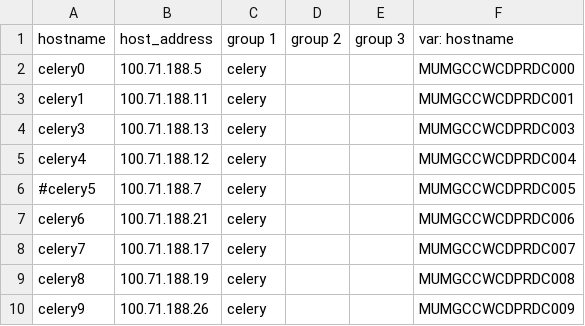
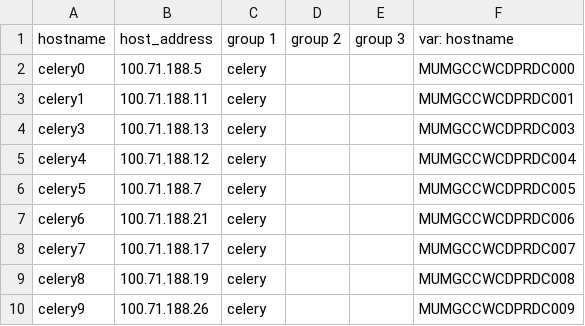
Before and after one commit to dimagi/commcare-cloud, a CSV file: environments/icds-cas/inventory/commcare.csv, drawn as a sheet; only a part is shown.

Commit message:
revert changes in commcare.csv

```diff
--- a/environments/icds-cas/inventory/commcare.csv
+++ b/environments/icds-cas/inventory/commcare.csv
@@ -5,3 +5,3 @@ celery3,100.71.188.13,celery,,,MUMGCCWCDPRDC003
 celery4,100.71.188.12,celery,,,MUMGCCWCDPRDC004
-#celery5,100.71.188.7,celery,,,MUMGCCWCDPRDC005
+celery5,100.71.188.7,celery,,,MUMGCCWCDPRDC005
 celery6,100.71.188.21,celery,,,MUMGCCWCDPRDC006
```
